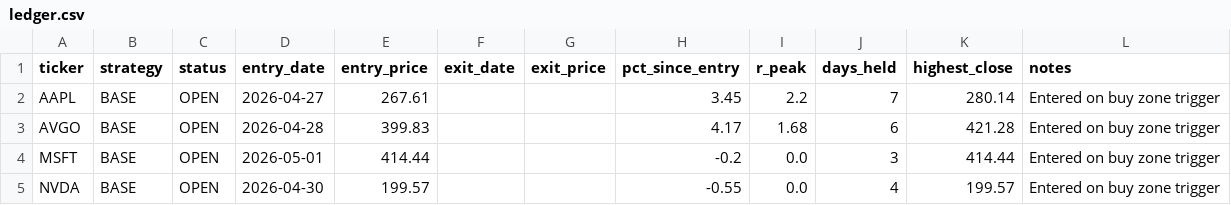
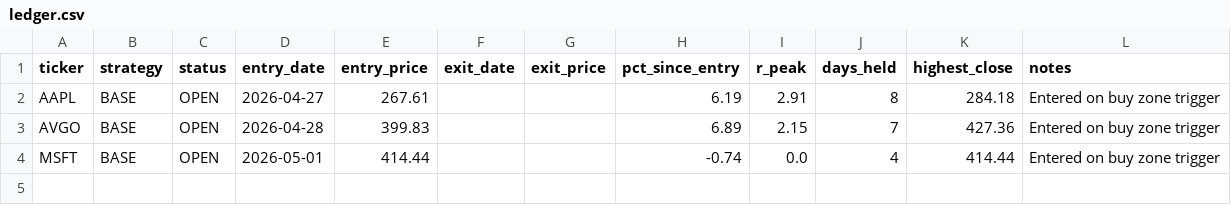
Before and after one commit to Ayodukale/S_B, a CSV file: data/ledger.csv, drawn as a sheet.

```diff
--- a/data/ledger.csv
+++ b/data/ledger.csv
@@ -1,5 +1,4 @@
 ticker,strategy,status,entry_date,entry_price,exit_date,exit_price,pct_since_entry,r_peak,days_held,highest_close,notes
-AAPL,BASE,OPEN,2026-04-27,267.61,,,3.45,2.2,7,280.14,Entered on buy zone trigger
-AVGO,BASE,OPEN,2026-04-28,399.83,,,4.17,1.68,6,421.28,Entered on buy zone trigger
-MSFT,BASE,OPEN,2026-05-01,414.44,,,-0.2,0.0,3,414.44,Entered on buy zone trigger
-NVDA,BASE,OPEN,2026-04-30,199.57,,,-0.55,0.0,4,199.57,Entered on buy zone trigger
+AAPL,BASE,OPEN,2026-04-27,267.61,,,6.19,2.91,8,284.18,Entered on buy zone trigger
+AVGO,BASE,OPEN,2026-04-28,399.83,,,6.89,2.15,7,427.36,Entered on buy zone trigger
+MSFT,BASE,OPEN,2026-05-01,414.44,,,-0.74,0.0,4,414.44,Entered on buy zone trigger
```
Also changed, not shown: data/out_signals.csv, 4 other files.
